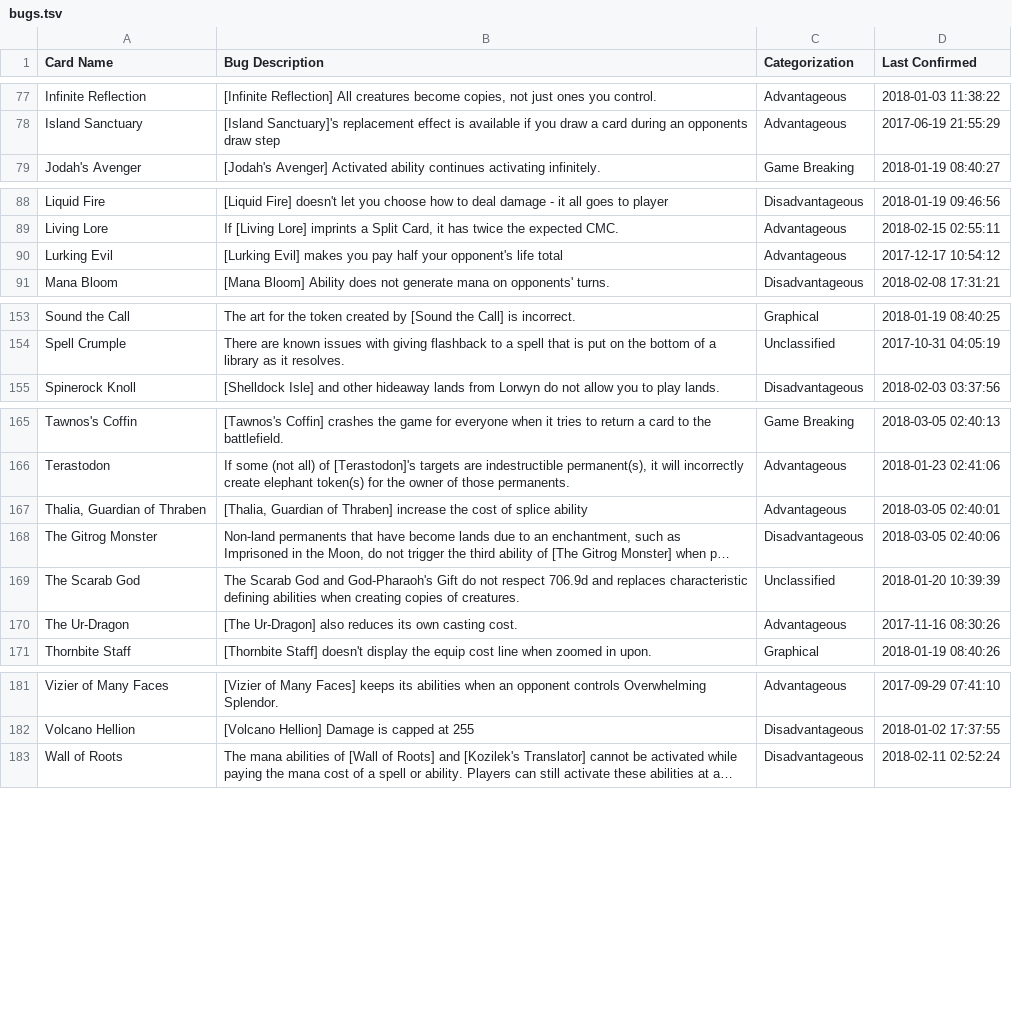
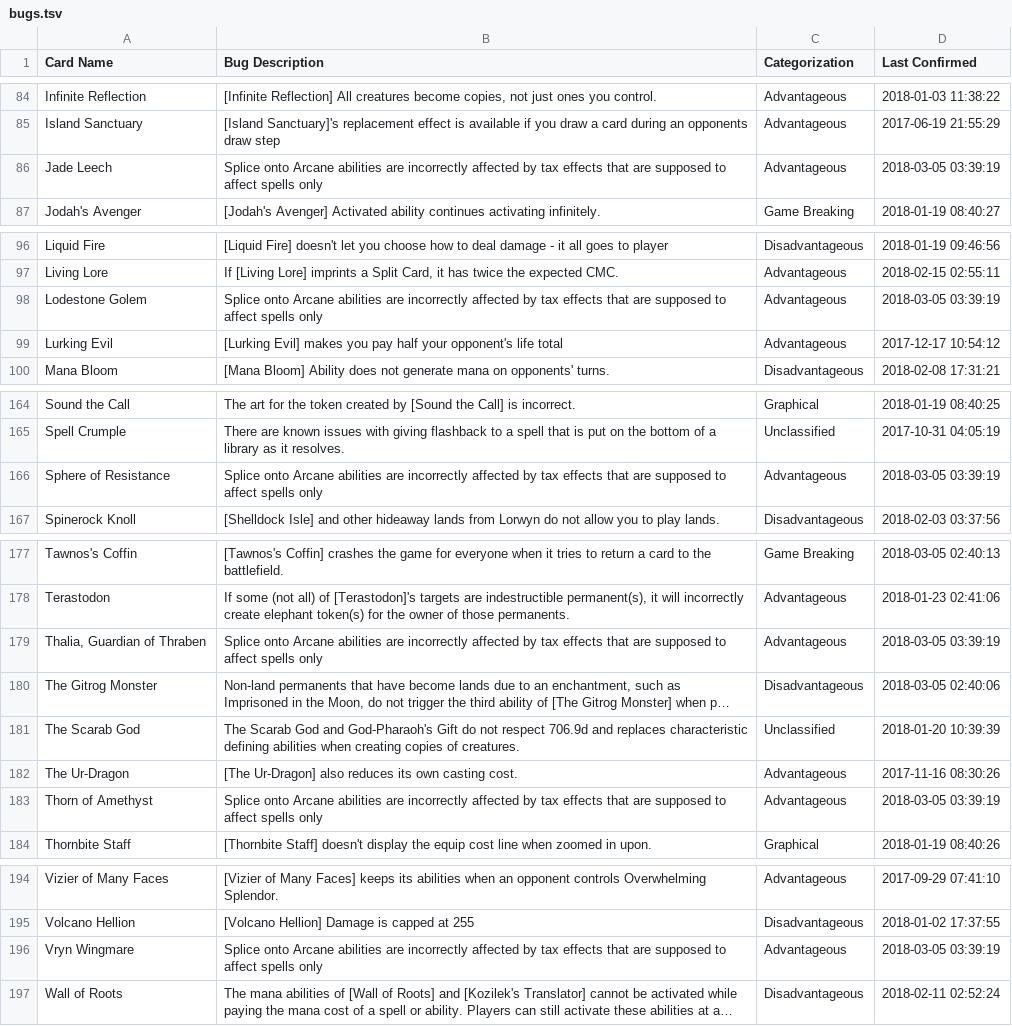
Before and after one commit to PennyDreadfulMTG/modo-bugs, a TSV file: bugs.tsv, drawn as a sheet; only a part is shown, gaps mark what is left out; long unchanged cells end in …; addresses are those after the commit; the diff covers the shown part only; the diff names each change by its address in the sheet, - before the commit and + after, or states it on an @@ line.

```diff
--- a/bugs.tsv
+++ b/bugs.tsv
+row 86: Jade Leech | Splice onto Arcane abilities are incorrectly affected by tax effects that are supposed to affect spells only | Advantageous | 2018-03-05 03:39:19
+row 98: Lodestone Golem | Splice onto Arcane abilities are incorrectly affected by tax effects that are supposed to affect spells only | Advantageous | 2018-03-05 03:39:19
+row 166: Sphere of Resistance | Splice onto Arcane abilities are incorrectly affected by tax effects that are supposed to affect spells only | Advantageous | 2018-03-05 03:39:19
-B179 (Bug Description): [Thalia, Guardian of Thraben] increase the cost of splice ability
+B179 (Bug Description): Splice onto Arcane abilities are incorrectly affected by tax effects that are supposed to affect spells only
-D179 (Last Confirmed): 2018-03-05 02:40:01
+D179 (Last Confirmed): 2018-03-05 03:39:19
+row 183: Thorn of Amethyst | Splice onto Arcane abilities are incorrectly affected by tax effects that are supposed to affect spells only | Advantageous | 2018-03-05 03:39:19
+row 196: Vryn Wingmare | Splice onto Arcane abilities are incorrectly affected by tax effects that are supposed to affect spells only | Advantageous | 2018-03-05 03:39:19
```
Also changed, not shown: 9 added rows elsewhere in this file, 1 other file.
